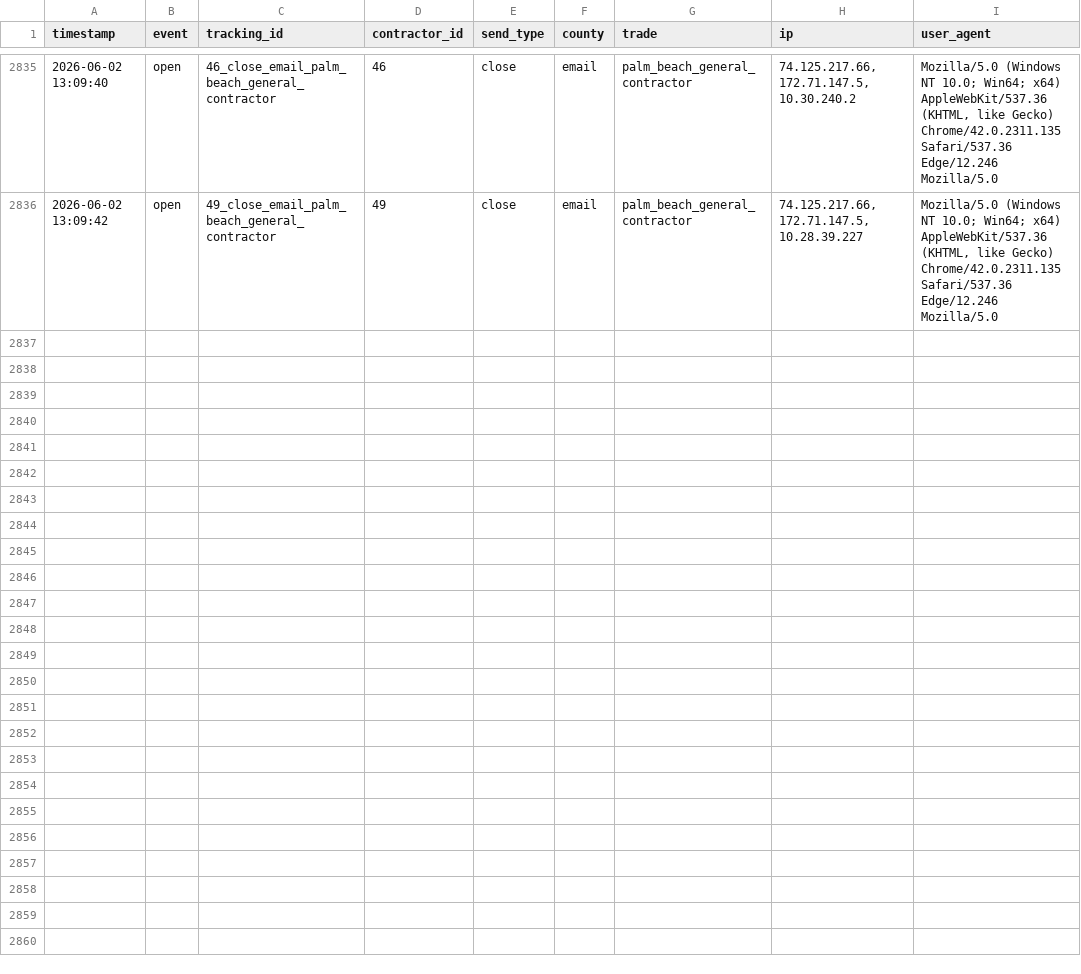
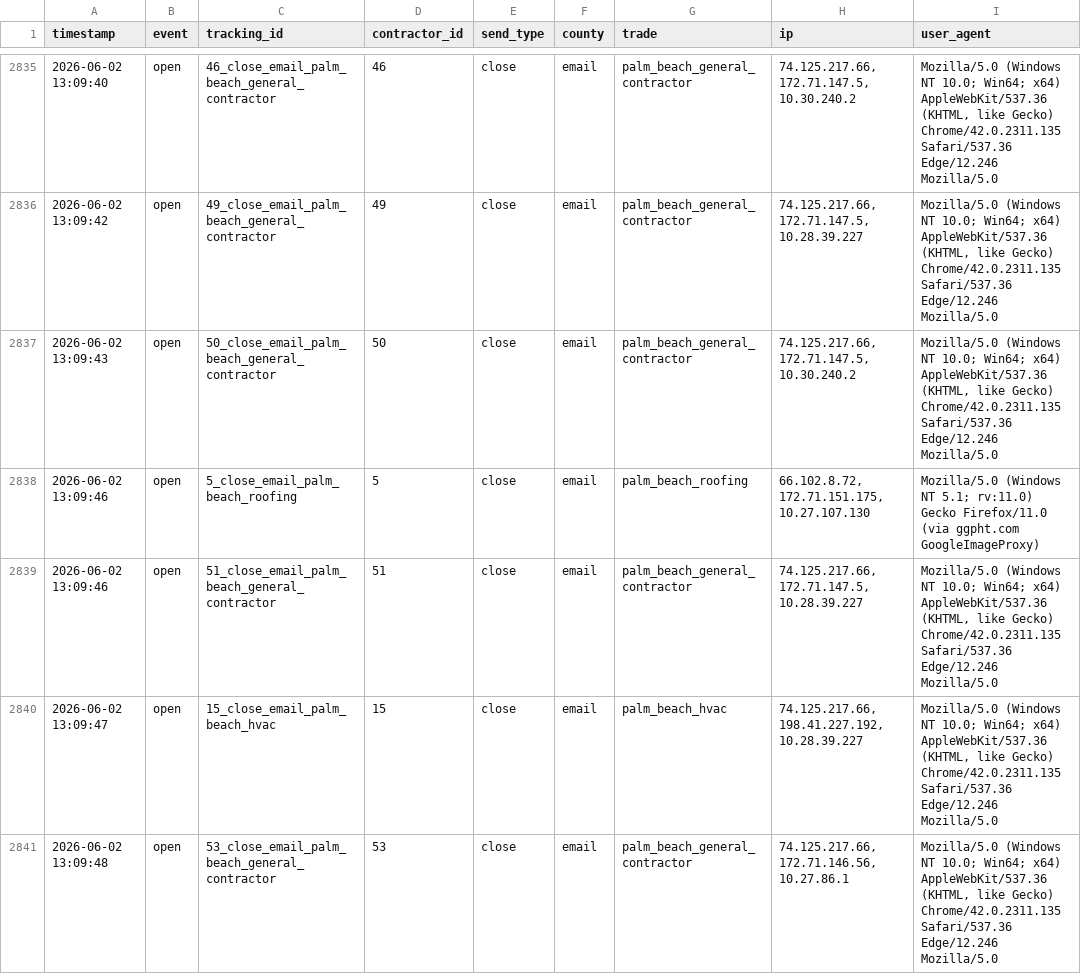
Before and after one commit to anandakeyclub-ops/permitmap-tracker, a CSV file: tracking.csv, drawn as a sheet; only a part is shown, gaps mark what is left out; the diff names each change by its address in the sheet, - before the commit and + after, or states it on an @@ line.

Commit message:
tracking update 2026-06-02 13:09:48

```diff
--- a/tracking.csv
+++ b/tracking.csv
+row 2837: 2026-06-02 13:09:43 | open | 50_close_email_palm_beach_general_contractor | 50 | close | email | palm_beach_general_contractor | 74.125.217.66, 172.71.147.5, 10.30.240.2 | Mozilla/5.0 (Windows NT 10.0; Win64; x64) AppleWebKit/537.36 (KHTML, like Gecko) Chrome/42.0.2311.135 Safari/537.36 Edge/12.246 Mozilla/5.0
+row 2838: 2026-06-02 13:09:46 | open | 5_close_email_palm_beach_roofing | 5 | close | email | palm_beach_roofing | 66.102.8.72, 172.71.151.175, 10.27.107.130 | Mozilla/5.0 (Windows NT 5.1; rv:11.0) Gecko Firefox/11.0 (via ggpht.com GoogleImageProxy)
+row 2839: 2026-06-02 13:09:46 | open | 51_close_email_palm_beach_general_contractor | 51 | close | email | palm_beach_general_contractor | 74.125.217.66, 172.71.147.5, 10.28.39.227 | Mozilla/5.0 (Windows NT 10.0; Win64; x64) AppleWebKit/537.36 (KHTML, like Gecko) Chrome/42.0.2311.135 Safari/537.36 Edge/12.246 Mozilla/5.0
+row 2840: 2026-06-02 13:09:47 | open | 15_close_email_palm_beach_hvac | 15 | close | email | palm_beach_hvac | 74.125.217.66, 198.41.227.192, 10.28.39.227 | Mozilla/5.0 (Windows NT 10.0; Win64; x64) AppleWebKit/537.36 (KHTML, like Gecko) Chrome/42.0.2311.135 Safari/537.36 Edge/12.246 Mozilla/5.0
+row 2841: 2026-06-02 13:09:48 | open | 53_close_email_palm_beach_general_contractor | 53 | close | email | palm_beach_general_contractor | 74.125.217.66, 172.71.146.56, 10.27.86.1 | Mozilla/5.0 (Windows NT 10.0; Win64; x64) AppleWebKit/537.36 (KHTML, like Gecko) Chrome/42.0.2311.135 Safari/537.36 Edge/12.246 Mozilla/5.0
```
